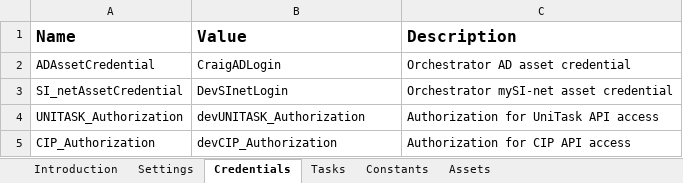
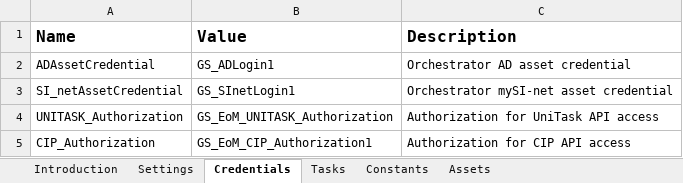
Before and after one commit to uqmgupt1/RpaUiPathProcess, an Excel workbook: Processes/UQGS_EOM_proc_SInetDueDateUpdate_1.0/Data/Config.xlsx, sheet Credentials, drawn as a sheet; values as stored, in another font and other column widths than the file's, no borders; the diff names each change by its address in the sheet, - before the commit and + after, or states it on an @@ line.

```diff
--- a/Processes/UQGS_EOM_proc_SInetDueDateUpdate_1.0/Data/Config.xlsx (sheet Credentials)
+++ b/Processes/UQGS_EOM_proc_SInetDueDateUpdate_1.0/Data/Config.xlsx (sheet Credentials)
-B2 (Value): CraigADLogin
+B2 (Value): GS_ADLogin1
-B3 (Value): DevSInetLogin
+B3 (Value): GS_SInetLogin1
-B4 (Value): devUNITASK_Authorization
+B4 (Value): GS_EoM_UNITASK_Authorization
-B5 (Value): devCIP_Authorization
+B5 (Value): GS_EoM_CIP_Authorization1
```
Also changed, not shown: sheet Settings, sheet Constants, 12 other files.
